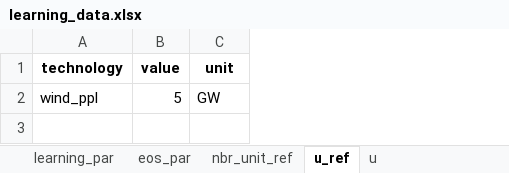
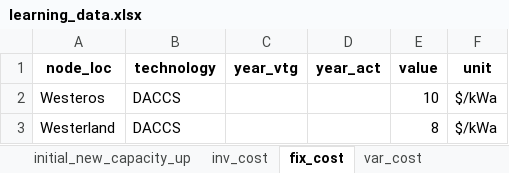
Before and after one commit to ywpratama/message_ix, an Excel workbook: message_ix/tools/add_tech/learning_data.xlsx, sheet fix_cost, drawn as a sheet; values as stored, in another font and other column widths than the file's, no borders; removed rows and columns are numbered as before the commit, all else as after; the diff names each change by its address in the sheet, - before the commit and + after, or states it on an @@ line.

```diff
--- a/message_ix/tools/add_tech/learning_data.xlsx (sheet fix_cost)
+++ b/message_ix/tools/add_tech/learning_data.xlsx (sheet fix_cost)
-sheet tab: eos_par
+sheet tab: initial_new_capacity_up
-sheet tab: nbr_unit_ref
+sheet tab: inv_cost
-sheet tab: u_ref
+sheet tab: fix_cost
-sheet tab: u
+sheet tab: var_cost
+column A (node_loc), empty
+column C (year_vtg), empty
+column D (year_act), empty
-row 2: wind_ppl | 5 | GW
+row 2: Westeros | DACCS |  |  | 10 | $/kWa
+row 3: Westerland | DACCS |  |  | 8 | $/kWa
```
Also changed, not shown: sheet var_cost, sheet inv_cost, sheet initial_new_capacity_up, sheet growth_new_capacity_up, other sheet tabs, message_ix/tools/add_tech/tech_data.xlsx, 7 other files.
